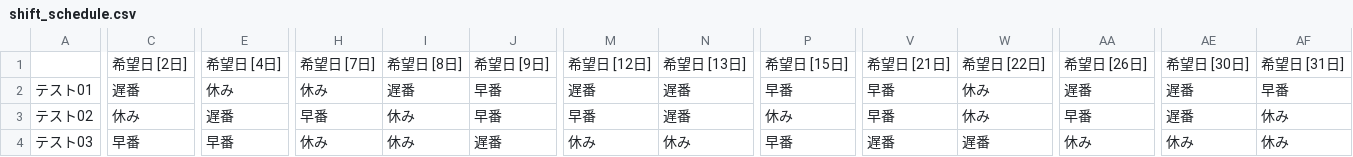
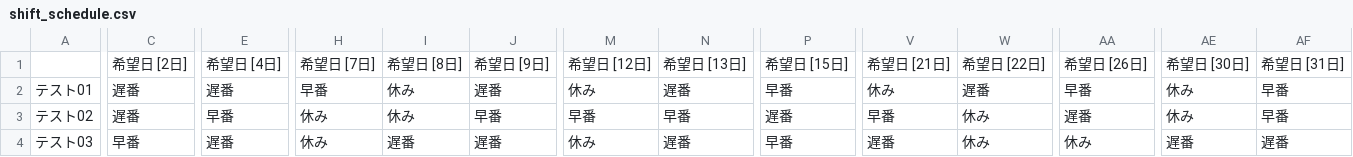
Before and after one commit to flowernotfound/Shift-Scheduler-Tool, a CSV file: output/shift_schedule.csv, drawn as a sheet; only a part is shown, gaps mark what is left out; the diff covers the shown part only; the diff names each change by its address in the sheet, - before the commit and + after, or states it on an @@ line.

```diff
--- a/output/shift_schedule.csv
+++ b/output/shift_schedule.csv
-E2: 休み
+E2: 遅番
-H2: 休み
+H2: 早番
-I2: 遅番
+I2: 休み
-J2: 早番
+J2: 遅番
-M2: 遅番
+M2: 休み
-V2: 早番
+V2: 休み
-W2: 休み
+W2: 遅番
-AA2: 遅番
+AA2: 早番
-AE2:AE3: 遅番
+AE2:AE3: 休み
-C3: 休み
+C3: 遅番
-E3: 遅番
+E3: 早番
-H3: 早番
+H3: 休み
-N3: 遅番
+N3: 早番
-P3: 休み
+P3: 遅番
-AA3: 早番
+AA3: 遅番
-AF3: 休み
+AF3: 早番
-E4: 早番
+E4: 遅番
-I4: 休み
+I4: 遅番
-N4: 休み
+N4: 遅番
-W4: 遅番
+W4: 休み
-AE4: 休み
+AE4: 遅番
-AF4: 休み
+AF4: 遅番
```
Also changed, not shown: 36 edited cells elsewhere in this file, 3 other files.
